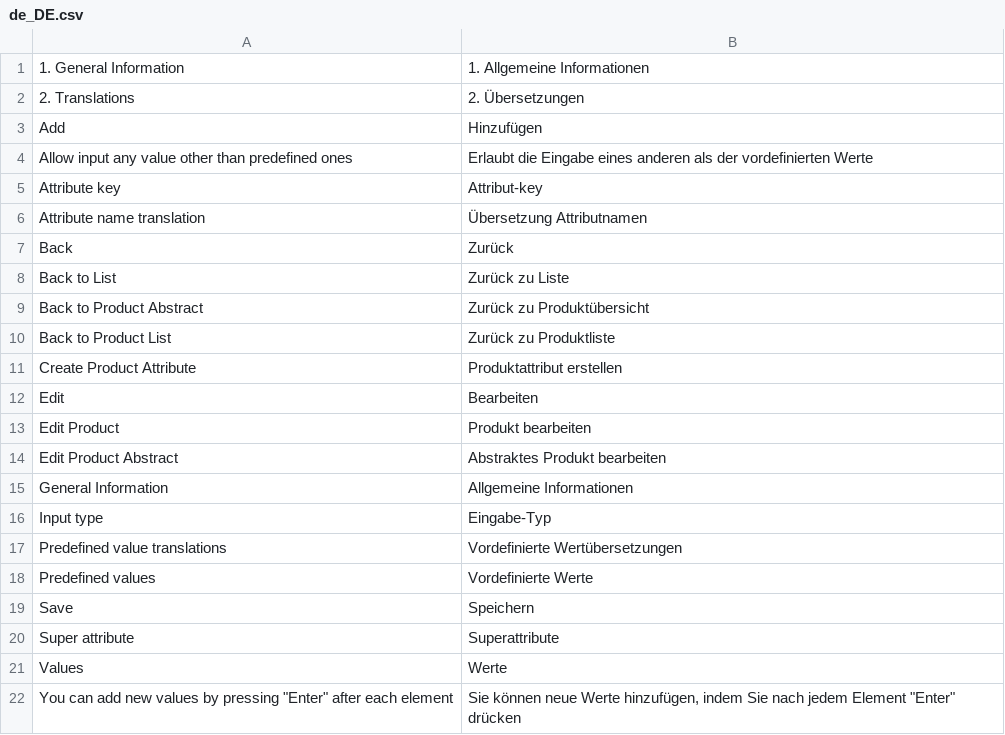
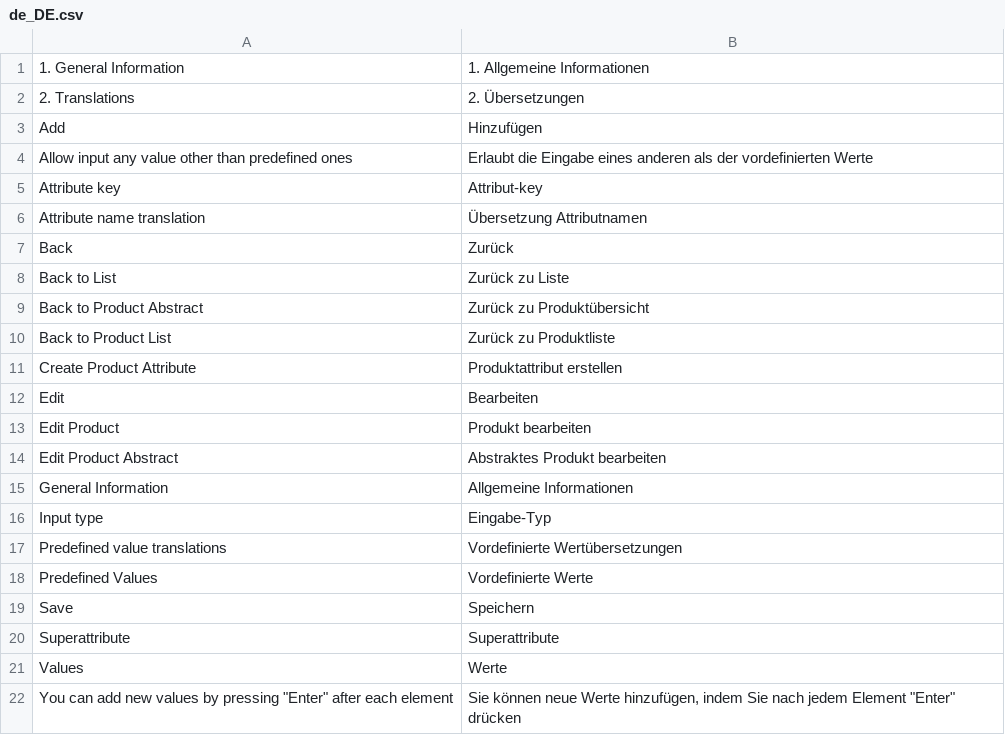
Before and after one commit to spryker/content-product-gui, a CSV file: src/Spryker/ProductAttributeGui/data/translation/Zed/de_DE.csv, drawn as a sheet.

```diff
--- a/src/Spryker/ProductAttributeGui/data/translation/Zed/de_DE.csv
+++ b/src/Spryker/ProductAttributeGui/data/translation/Zed/de_DE.csv
@@ -17,5 +17,5 @@ Edit,Bearbeiten
 "Predefined value translations","Vordefinierte Wertübersetzungen"
-"Predefined values","Vordefinierte Werte"
+"Predefined Values","Vordefinierte Werte"
 Save,Speichern
-"Super attribute",Superattribute
+"Superattribute","Superattribute"
 Values,Werte
```
Also changed, not shown: src/Spryker/ProductAttributeGui/data/translation/Zed/en_US.csv, src/Spryker/ProductLabelGui/data/translation/Zed/en_US.csv, 43 other files.
